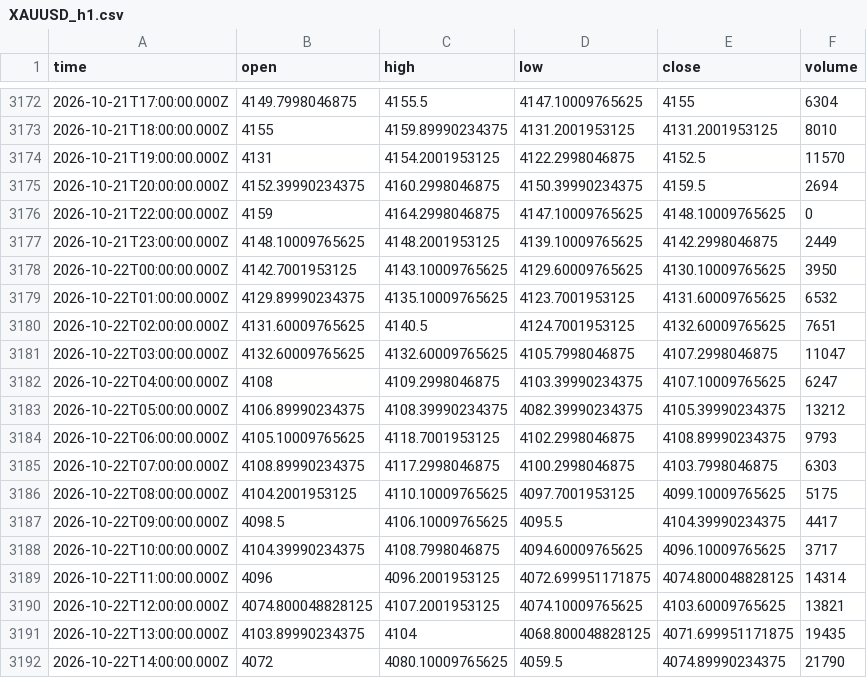
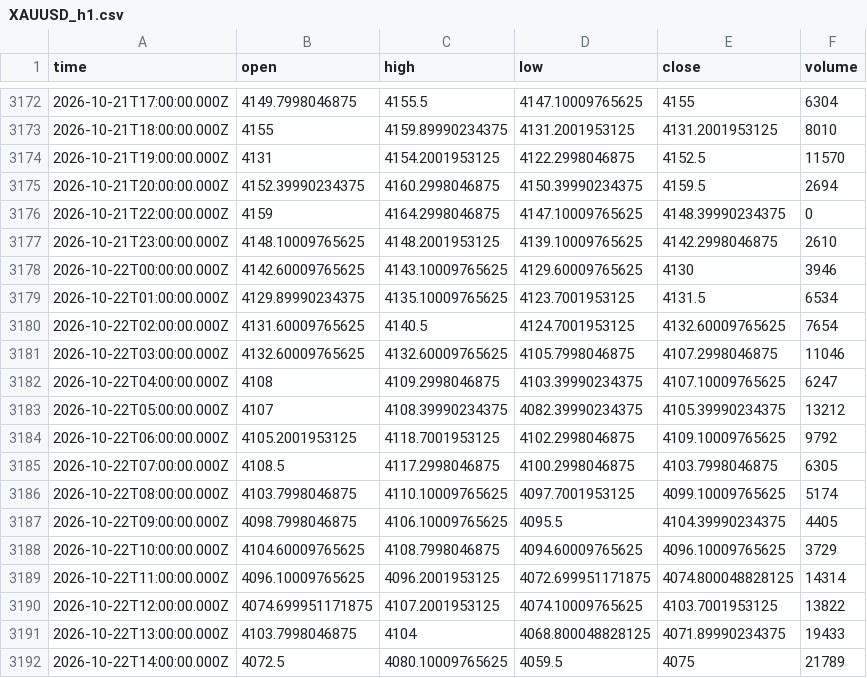
Before and after one commit to irfan666655-afk/institutional-council-site-, a CSV file: data/yahoo/XAUUSD_h1.csv, drawn as a sheet; only a part is shown, gaps mark what is left out; the diff covers the shown part only.

```diff
--- a/data/yahoo/XAUUSD_h1.csv
+++ b/data/yahoo/XAUUSD_h1.csv
@@ -3175,18 +3175,18 @@ time,open,high,low,close,volume
 2026-10-21T20:00:00.000Z,4152.39990234375,4160.2998046875,4150.39990234375,4159.5,2694
-2026-10-21T22:00:00.000Z,4159,4164.2998046875,4147.10009765625,4148.10009765625,0
-2026-10-21T23:00:00.000Z,4148.10009765625,4148.2001953125,4139.10009765625,4142.2998046875,2449
-2026-10-22T00:00:00.000Z,4142.7001953125,4143.10009765625,4129.60009765625,4130.10009765625,3950
-2026-10-22T01:00:00.000Z,4129.89990234375,4135.10009765625,4123.7001953125,4131.60009765625,6532
-2026-10-22T02:00:00.000Z,4131.60009765625,4140.5,4124.7001953125,4132.60009765625,7651
-2026-10-22T03:00:00.000Z,4132.60009765625,4132.60009765625,4105.7998046875,4107.2998046875,11047
+2026-10-21T22:00:00.000Z,4159,4164.2998046875,4147.10009765625,4148.39990234375,0
+2026-10-21T23:00:00.000Z,4148.10009765625,4148.2001953125,4139.10009765625,4142.2998046875,2610
+2026-10-22T00:00:00.000Z,4142.60009765625,4143.10009765625,4129.60009765625,4130,3946
+2026-10-22T01:00:00.000Z,4129.89990234375,4135.10009765625,4123.7001953125,4131.5,6534
+2026-10-22T02:00:00.000Z,4131.60009765625,4140.5,4124.7001953125,4132.60009765625,7654
+2026-10-22T03:00:00.000Z,4132.60009765625,4132.60009765625,4105.7998046875,4107.2998046875,11046
 2026-10-22T04:00:00.000Z,4108,4109.2998046875,4103.39990234375,4107.10009765625,6247
-2026-10-22T05:00:00.000Z,4106.89990234375,4108.39990234375,4082.39990234375,4105.39990234375,13212
-2026-10-22T06:00:00.000Z,4105.10009765625,4118.7001953125,4102.2998046875,4108.89990234375,9793
-2026-10-22T07:00:00.000Z,4108.89990234375,4117.2998046875,4100.2998046875,4103.7998046875,6303
-2026-10-22T08:00:00.000Z,4104.2001953125,4110.10009765625,4097.7001953125,4099.10009765625,5175
-2026-10-22T09:00:00.000Z,4098.5,4106.10009765625,4095.5,4104.39990234375,4417
-2026-10-22T10:00:00.000Z,4104.39990234375,4108.7998046875,4094.60009765625,4096.10009765625,3717
-2026-10-22T11:00:00.000Z,4096,4096.2001953125,4072.699951171875,4074.800048828125,14314
-2026-10-22T12:00:00.000Z,4074.800048828125,4107.2001953125,4074.10009765625,4103.60009765625,13821
-2026-10-22T13:00:00.000Z,4103.89990234375,4104,4068.800048828125,4071.699951171875,19435
-2026-10-22T14:00:00.000Z,4072,4080.10009765625,4059.5,4074.89990234375,21790
+2026-10-22T05:00:00.000Z,4107,4108.39990234375,4082.39990234375,4105.39990234375,13212
+2026-10-22T06:00:00.000Z,4105.2001953125,4118.7001953125,4102.2998046875,4109.10009765625,9792
+2026-10-22T07:00:00.000Z,4108.5,4117.2998046875,4100.2998046875,4103.7998046875,6305
+2026-10-22T08:00:00.000Z,4103.7998046875,4110.10009765625,4097.7001953125,4099.10009765625,5174
+2026-10-22T09:00:00.000Z,4098.7998046875,4106.10009765625,4095.5,4104.39990234375,4405
+2026-10-22T10:00:00.000Z,4104.60009765625,4108.7998046875,4094.60009765625,4096.10009765625,3729
+2026-10-22T11:00:00.000Z,4096.10009765625,4096.2001953125,4072.699951171875,4074.800048828125,14314
+2026-10-22T12:00:00.000Z,4074.699951171875,4107.2001953125,4074.10009765625,4103.7001953125,13822
+2026-10-22T13:00:00.000Z,4103.7998046875,4104,4068.800048828125,4071.89990234375,19433
+2026-10-22T14:00:00.000Z,4072.5,4080.10009765625,4059.5,4075,21789
```
Also changed, not shown: 31 edited cells elsewhere in this file, data/yahoo/BTCUSD_d1.csv, data/yahoo/BTCUSD_h1.csv, 2 other files.
